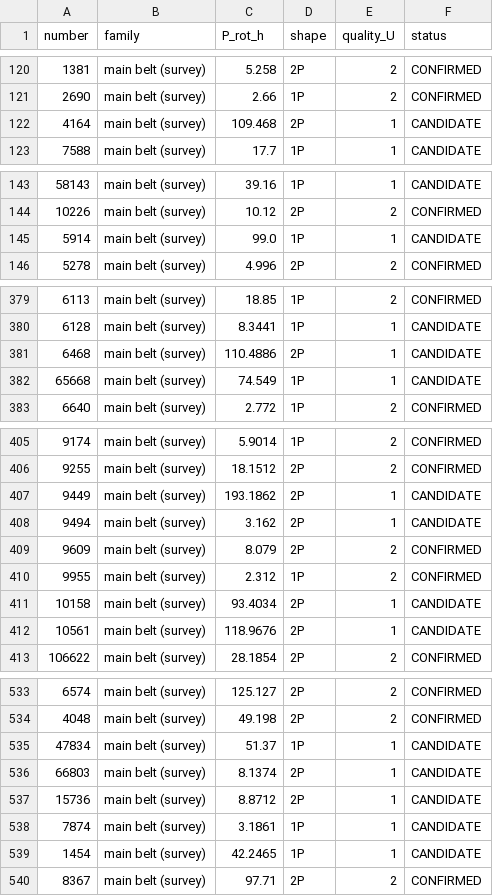
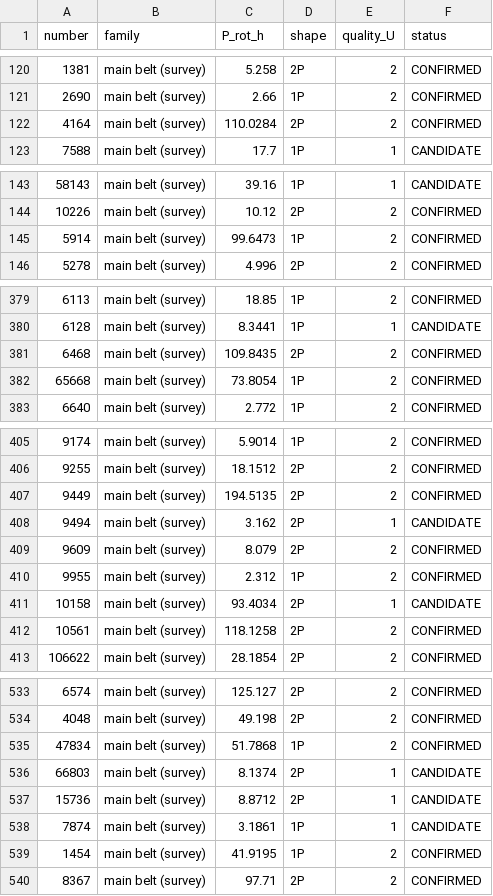
Before and after one commit to simonlucalandi/sll-asteroid-catalog, a CSV file: catalog/catalog.csv, drawn as a sheet; only a part is shown, gaps mark what is left out; the diff covers the shown part only.

Commit message:
feat: 10 ZTF period refinements + promotions from the SUPPORT tier
SUPPORT is not a null: a blind peak 0.5-3% off the TESS value is a refinement.
TESS power measured at both values; where TESS is agnostic and has a real
detection, the multi-year baseline wins. 2 kept (TESS prefers its value),
1 held (no TESS detection at all). Catalog 368->378 CONFIRMED.

```diff
--- a/catalog/catalog.csv
+++ b/catalog/catalog.csv
@@ -121,3 +121,3 @@ number,family,P_rot_h,shape,quality_U,status
 2690,main belt (survey),2.66,1P,2,CONFIRMED
-4164,main belt (survey),109.468,2P,1,CANDIDATE
+4164,main belt (survey),110.0284,2P,2,CONFIRMED
 7588,main belt (survey),17.7,1P,1,CANDIDATE
@@ -144,3 +144,3 @@ number,family,P_rot_h,shape,quality_U,status
 10226,main belt (survey),10.12,2P,2,CONFIRMED
-5914,main belt (survey),99.0,1P,1,CANDIDATE
+5914,main belt (survey),99.6473,1P,2,CONFIRMED
 5278,main belt (survey),4.996,2P,2,CONFIRMED
@@ -380,4 +380,4 @@ number,family,P_rot_h,shape,quality_U,status
 6128,main belt (survey),8.3441,1P,1,CANDIDATE
-6468,main belt (survey),110.4886,2P,1,CANDIDATE
-65668,main belt (survey),74.549,1P,1,CANDIDATE
+6468,main belt (survey),109.8435,2P,2,CONFIRMED
+65668,main belt (survey),73.8054,1P,2,CONFIRMED
 6640,main belt (survey),2.772,1P,2,CONFIRMED
@@ -406,3 +406,3 @@ number,family,P_rot_h,shape,quality_U,status
 9255,main belt (survey),18.1512,2P,2,CONFIRMED
-9449,main belt (survey),193.1862,2P,1,CANDIDATE
+9449,main belt (survey),194.5135,2P,2,CONFIRMED
 9494,main belt (survey),3.162,2P,1,CANDIDATE
@@ -411,3 +411,3 @@ number,family,P_rot_h,shape,quality_U,status
 10158,main belt (survey),93.4034,2P,1,CANDIDATE
-10561,main belt (survey),118.9676,2P,1,CANDIDATE
+10561,main belt (survey),118.1258,2P,2,CONFIRMED
 106622,main belt (survey),28.1854,2P,2,CONFIRMED
@@ -534,3 +534,3 @@ number,family,P_rot_h,shape,quality_U,status
 4048,main belt (survey),49.198,2P,2,CONFIRMED
-47834,main belt (survey),51.37,1P,1,CANDIDATE
+47834,main belt (survey),51.7868,1P,2,CONFIRMED
 66803,main belt (survey),8.1374,2P,1,CANDIDATE
@@ -538,3 +538,3 @@ number,family,P_rot_h,shape,quality_U,status
 7874,main belt (survey),3.1861,1P,1,CANDIDATE
-1454,main belt (survey),42.2465,1P,1,CANDIDATE
+1454,main belt (survey),41.9195,1P,2,CONFIRMED
 8367,main belt (survey),97.71,2P,2,CONFIRMED
```
Also changed, not shown: 6 edited cells elsewhere in this file, 24 other files.
